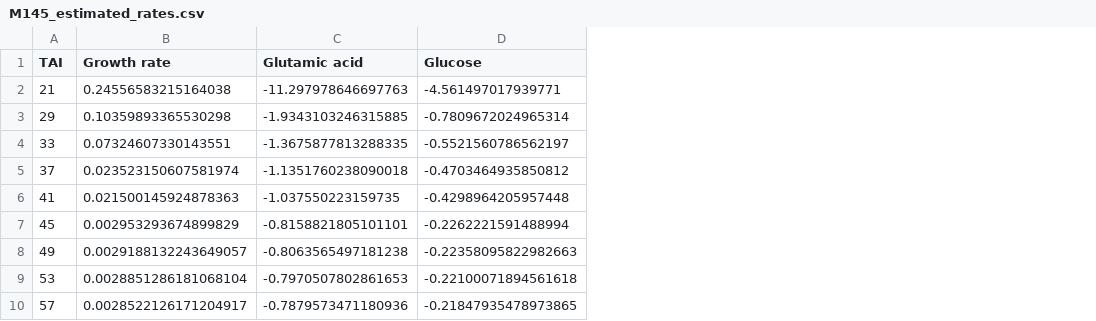
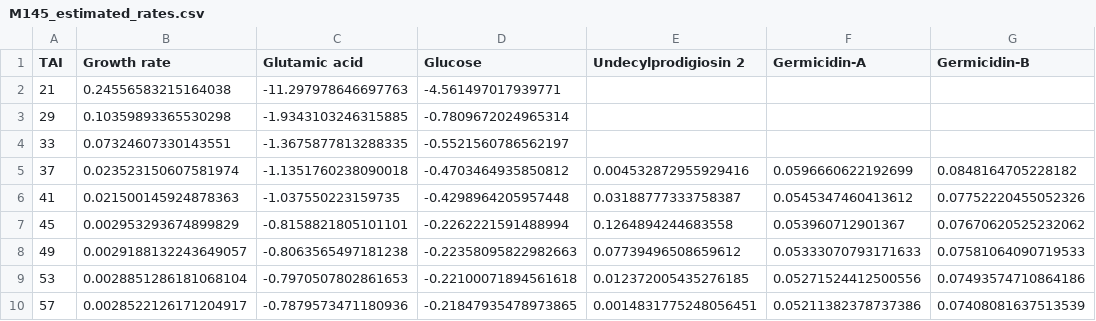
Before and after one commit to SysBioChalmers/Sco-GEM, a CSV file: ComplementaryData/growth/M145_estimated_rates.csv, drawn as a sheet; the diff names each change by its address in the sheet, - before the commit and + after, or states it on an @@ line.

Commit message:
feat: include germicidin and red in rates

```diff
--- a/ComplementaryData/growth/M145_estimated_rates.csv
+++ b/ComplementaryData/growth/M145_estimated_rates.csv
+column E (Undecylprodigiosin 2), rows 5-10: 0.004532872955929416 | 0.03188777333758387 | 0.1264894244683558 | 0.07739496508659612 | 0.012372005435276185 | 0.0014831775248056451
+column F (Germicidin-A), rows 5-10: 0.0596660622192699 | 0.0545347460413612 | 0.053960712901367 | 0.05333070793171633 | 0.05271524412500556 | 0.05211382378737386
+column G (Germicidin-B), rows 5-10: 0.0848164705228182 | 0.07752220455052326 | 0.07670620525232062 | 0.07581064090719533 | 0.07493574710864186 | 0.07408081637513539
```
Also changed, not shown: ComplementaryData/growth/M1152_estimated_rates.csv, 1 other file.
